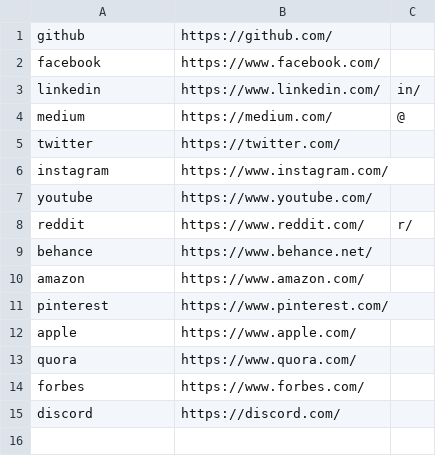
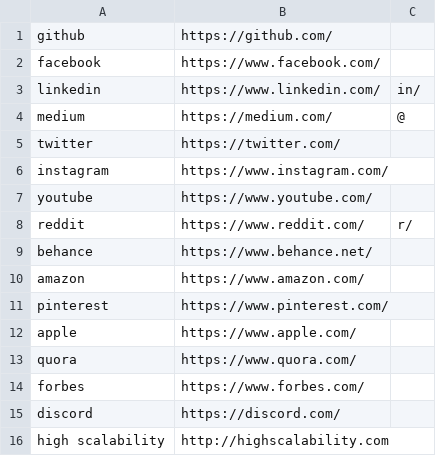
Before and after one commit to sukeesh/Jarvis, a CSV file: jarviscli/data/websites.csv, drawn as a sheet; the diff names each change by its address in the sheet, - before the commit and + after, or states it on an @@ line.

```diff
--- a/jarviscli/data/websites.csv
+++ b/jarviscli/data/websites.csv
+row 16: high scalability | http://highscalability.com
```
Also changed, not shown: 2 other files.
